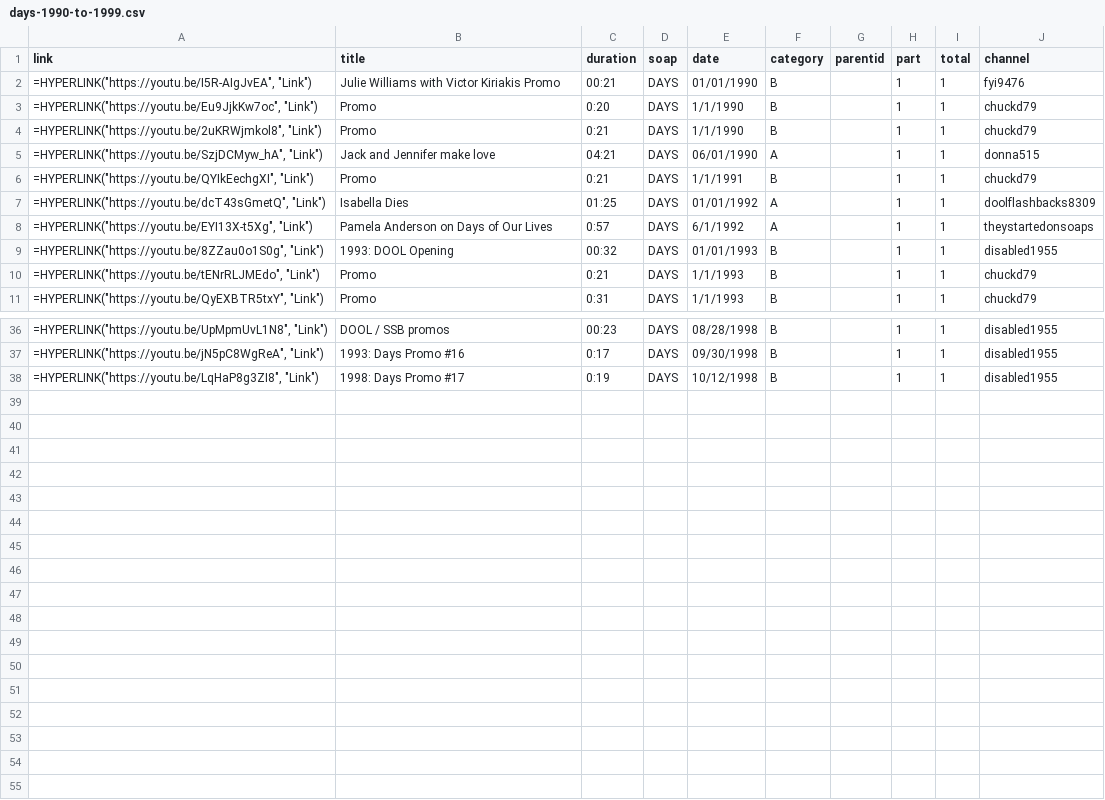
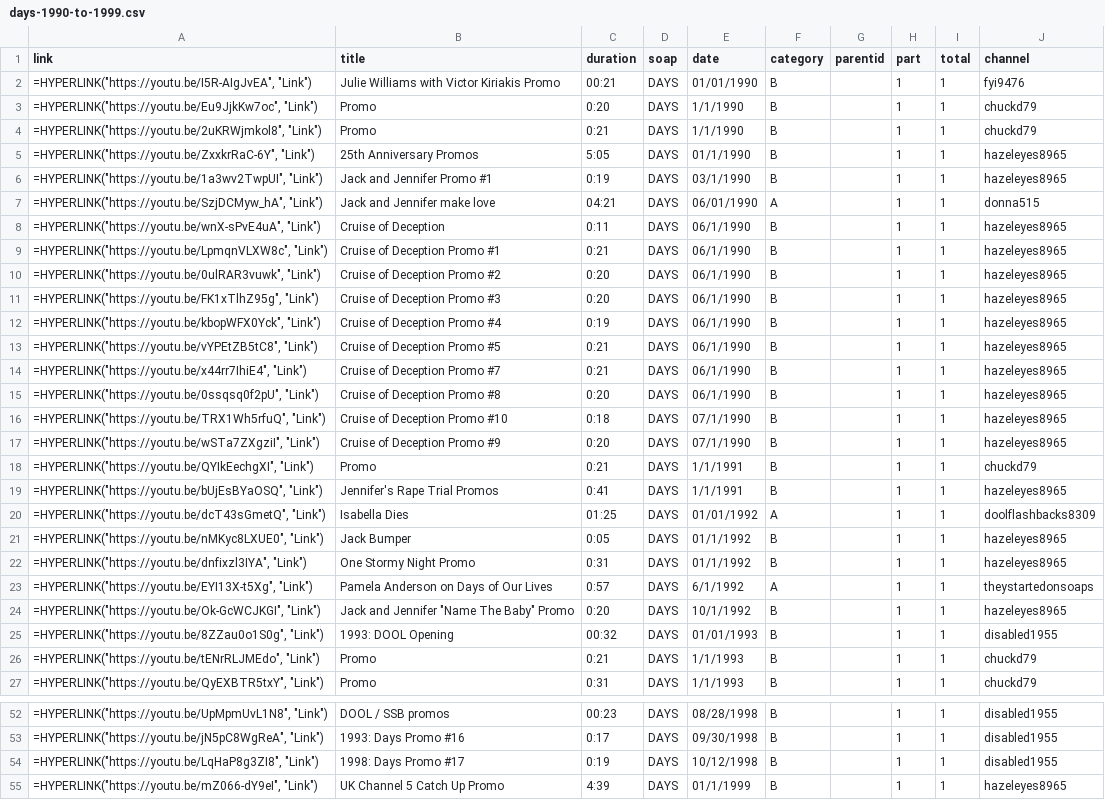
Before and after one commit to HamiltonBernique/SoapJack, a CSV file: DAYS/days-1990-to-1999.csv, drawn as a sheet; only a part is shown, gaps mark what is left out; the diff names each change by its address in the sheet, - before the commit and + after, or states it on an @@ line.

```diff
--- a/DAYS/days-1990-to-1999.csv
+++ b/DAYS/days-1990-to-1999.csv
+row 5: =HYPERLINK("https://youtu.be/ZxxkrRaC-6Y", "Link") | 25th Anniversary Promos | 5:05 | DAYS | 01/1/1990 | B |  | 1 | 1 | hazeleyes8965
+row 6: =HYPERLINK("https://youtu.be/1a3wv2TwpUI", "Link") | Jack and Jennifer Promo #1 | 0:19 | DAYS | 03/1/1990 | B |  | 1 | 1 | hazeleyes8965
+row 8: =HYPERLINK("https://youtu.be/wnX-sPvE4uA", "Link") | Cruise of Deception | 0:11 | DAYS | 06/1/1990 | B |  | 1 | 1 | hazeleyes8965
+row 9: =HYPERLINK("https://youtu.be/LpmqnVLXW8c", "Link") | Cruise of Deception Promo #1 | 0:21 | DAYS | 06/1/1990 | B |  | 1 | 1 | hazeleyes8965
+row 10: =HYPERLINK("https://youtu.be/0ulRAR3vuwk", "Link") | Cruise of Deception Promo #2 | 0:20 | DAYS | 06/1/1990 | B |  | 1 | 1 | hazeleyes8965
+row 11: =HYPERLINK("https://youtu.be/FK1xTlhZ95g", "Link") | Cruise of Deception Promo #3 | 0:20 | DAYS | 06/1/1990 | B |  | 1 | 1 | hazeleyes8965
+row 12: =HYPERLINK("https://youtu.be/kbopWFX0Yck", "Link") | Cruise of Deception Promo #4 | 0:19 | DAYS | 06/1/1990 | B |  | 1 | 1 | hazeleyes8965
+row 13: =HYPERLINK("https://youtu.be/vYPEtZB5tC8", "Link") | Cruise of Deception Promo #5 | 0:21 | DAYS | 06/1/1990 | B |  | 1 | 1 | hazeleyes8965
+row 14: =HYPERLINK("https://youtu.be/x44rr7IhiE4", "Link") | Cruise of Deception Promo #7 | 0:21 | DAYS | 06/1/1990 | B |  | 1 | 1 | hazeleyes8965
+row 15: =HYPERLINK("https://youtu.be/0ssqsq0f2pU", "Link") | Cruise of Deception Promo #8 | 0:20 | DAYS | 06/1/1990 | B |  | 1 | 1 | hazeleyes8965
+row 16: =HYPERLINK("https://youtu.be/TRX1Wh5rfuQ", "Link") | Cruise of Deception Promo #10 | 0:18 | DAYS | 07/1/1990 | B |  | 1 | 1 | hazeleyes8965
+row 17: =HYPERLINK("https://youtu.be/wSTa7ZXgziI", "Link") | Cruise of Deception Promo #9 | 0:20 | DAYS | 07/1/1990 | B |  | 1 | 1 | hazeleyes8965
+row 19: =HYPERLINK("https://youtu.be/bUjEsBYaOSQ", "Link") | Jennifer's Rape Trial Promos | 0:41 | DAYS | 1/1/1991 | B |  | 1 | 1 | hazeleyes8965
+row 21: =HYPERLINK("https://youtu.be/nMKyc8LXUE0", "Link") | Jack Bumper | 0:05 | DAYS | 01/1/1992 | B |  | 1 | 1 | hazeleyes8965
+row 22: =HYPERLINK("https://youtu.be/dnfixzl3IYA", "Link") | One Stormy Night Promo | 0:31 | DAYS | 01/1/1992 | B |  | 1 | 1 | hazeleyes8965
+row 24: =HYPERLINK("https://youtu.be/Ok-GcWCJKGI", "Link") | Jack and Jennifer "Name The Baby" Promo | 0:20 | DAYS | 10/1/1992 | B |  | 1 | 1 | hazeleyes8965
+row 55: =HYPERLINK("https://youtu.be/mZ066-dY9eI", "Link") | UK Channel 5 Catch Up Promo | 4:39 | DAYS | 01/1/1999 | B |  | 1 | 1 | hazeleyes8965
```
Also changed, not shown: AW/aw-1980-to-1989.csv, AW/aw-1990-to-1999.csv, 11 other files.
